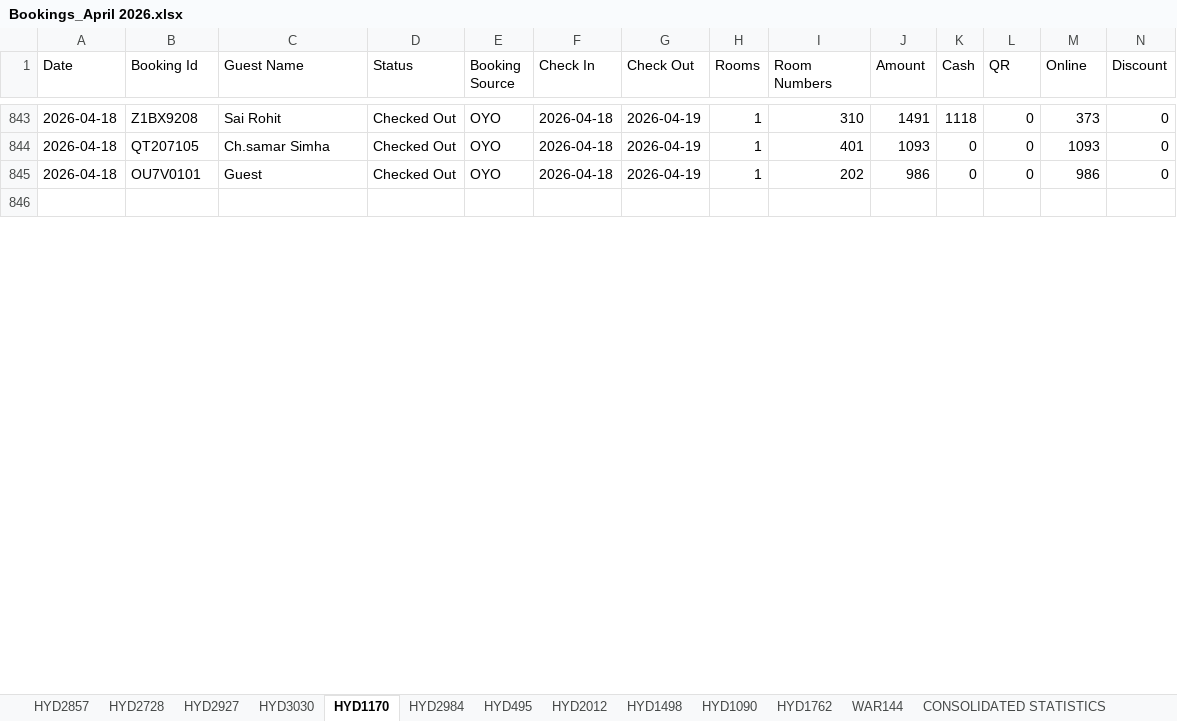
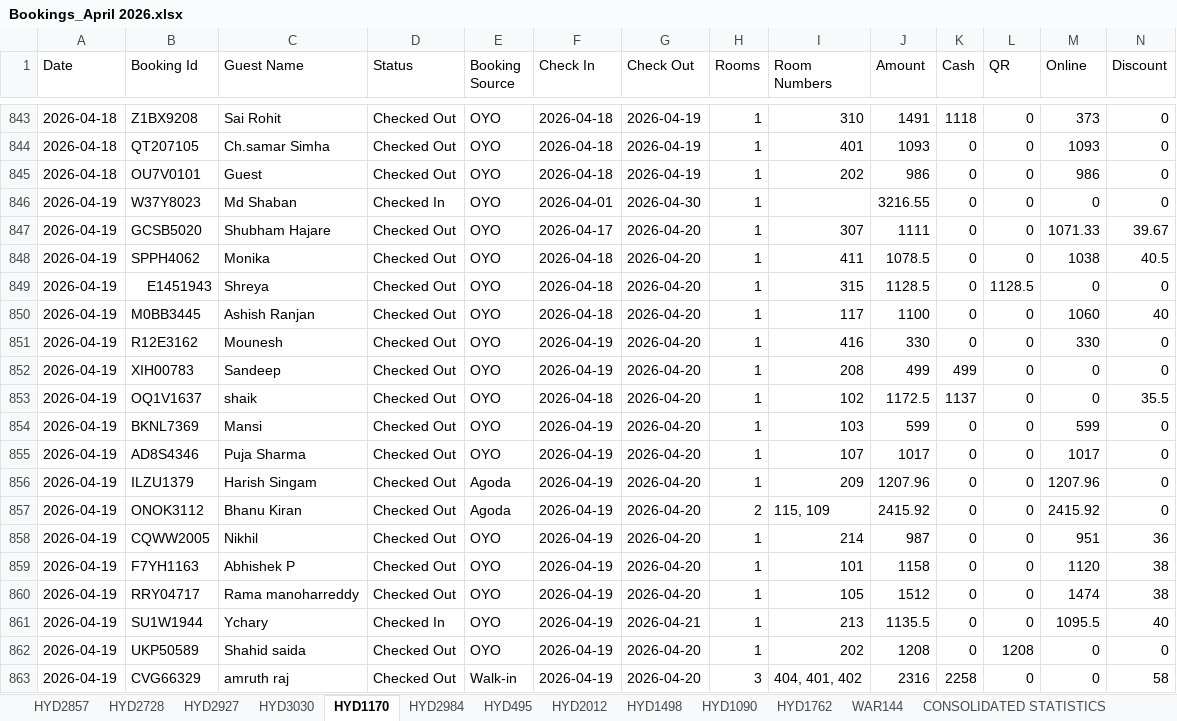
Before and after one commit to propertiesgrouphyd-manager/reports, an Excel workbook: Bookings_April 2026.xlsx, sheet HYD1170, drawn as a sheet; only a part is shown, gaps mark what is left out; the shorter side is filled out with more unchanged rows; values as stored, in another font and other column widths than the file's, no cell formats; rows hold the shown columns only; the diff covers the shown part only; the diff names each change by its address in the sheet, - before the commit and + after, or states it on an @@ line.

```diff
--- a/Bookings_April 2026.xlsx (sheet HYD1170)
+++ b/Bookings_April 2026.xlsx (sheet HYD1170)
+row 846: 2026-04-19 | W37Y8023 | Md Shaban | Checked In | OYO | 2026-04-01 | 2026-04-30 | 1 |  | 3216.55 | 0 | 0 | 0 | 0
+row 847: 2026-04-19 | GCSB5020 | Shubham Hajare | Checked Out | OYO | 2026-04-17 | 2026-04-20 | 1 | 307 | 1111 | 0 | 0 | 1071.33 | 39.67
+row 848: 2026-04-19 | SPPH4062 | Monika | Checked Out | OYO | 2026-04-18 | 2026-04-20 | 1 | 411 | 1078.5 | 0 | 0 | 1038 | 40.5
+row 849: 2026-04-19 | E1451943 | Shreya | Checked Out | OYO | 2026-04-18 | 2026-04-20 | 1 | 315 | 1128.5 | 0 | 1128.5 | 0 | 0
+row 850: 2026-04-19 | M0BB3445 | Ashish Ranjan | Checked Out | OYO | 2026-04-18 | 2026-04-20 | 1 | 117 | 1100 | 0 | 0 | 1060 | 40
+row 851: 2026-04-19 | R12E3162 | Mounesh | Checked Out | OYO | 2026-04-19 | 2026-04-20 | 1 | 416 | 330 | 0 | 0 | 330 | 0
+row 852: 2026-04-19 | XIH00783 | Sandeep | Checked Out | OYO | 2026-04-19 | 2026-04-20 | 1 | 208 | 499 | 499 | 0 | 0 | 0
+row 853: 2026-04-19 | OQ1V1637 | shaik | Checked Out | OYO | 2026-04-18 | 2026-04-20 | 1 | 102 | 1172.5 | 1137 | 0 | 0 | 35.5
+row 854: 2026-04-19 | BKNL7369 | Mansi | Checked Out | OYO | 2026-04-19 | 2026-04-20 | 1 | 103 | 599 | 0 | 0 | 599 | 0
+row 855: 2026-04-19 | AD8S4346 | Puja Sharma | Checked Out | OYO | 2026-04-19 | 2026-04-20 | 1 | 107 | 1017 | 0 | 0 | 1017 | 0
+row 856: 2026-04-19 | ILZU1379 | Harish Singam | Checked Out | Agoda | 2026-04-19 | 2026-04-20 | 1 | 209 | 1207.96 | 0 | 0 | 1207.96 | 0
+row 857: 2026-04-19 | ONOK3112 | Bhanu Kiran | Checked Out | Agoda | 2026-04-19 | 2026-04-20 | 2 | 115, 109 | 2415.92 | 0 | 0 | 2415.92 | 0
+row 858: 2026-04-19 | CQWW2005 | Nikhil | Checked Out | OYO | 2026-04-19 | 2026-04-20 | 1 | 214 | 987 | 0 | 0 | 951 | 36
+row 859: 2026-04-19 | F7YH1163 | Abhishek P | Checked Out | OYO | 2026-04-19 | 2026-04-20 | 1 | 101 | 1158 | 0 | 0 | 1120 | 38
+row 860: 2026-04-19 | RRY04717 | Rama manoharreddy | Checked Out | OYO | 2026-04-19 | 2026-04-20 | 1 | 105 | 1512 | 0 | 0 | 1474 | 38
+row 861: 2026-04-19 | SU1W1944 | Ychary | Checked In | OYO | 2026-04-19 | 2026-04-21 | 1 | 213 | 1135.5 | 0 | 0 | 1095.5 | 40
+row 862: 2026-04-19 | UKP50589 | Shahid saida | Checked Out | OYO | 2026-04-19 | 2026-04-20 | 1 | 202 | 1208 | 0 | 1208 | 0 | 0
+row 863: 2026-04-19 | CVG66329 | amruth raj | Checked Out | Walk-in | 2026-04-19 | 2026-04-20 | 3 | 404, 401, 402 | 2316 | 2258 | 0 | 0 | 58
```
Also changed, not shown: 45 added rows, 3 removed rows and 34 edited cells elsewhere in this sheet, sheet HYD2728, sheet HYD1762, sheet HYD2927, sheet HYD2857, sheet HYD2984, sheet CONSOLIDATED STATISTICS, 6 more sheets, cell formats.
